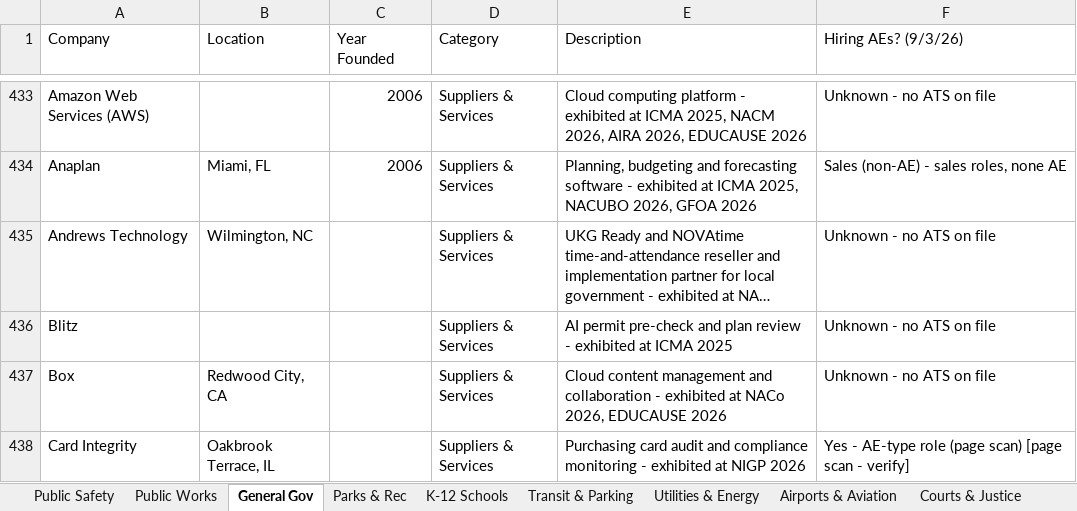
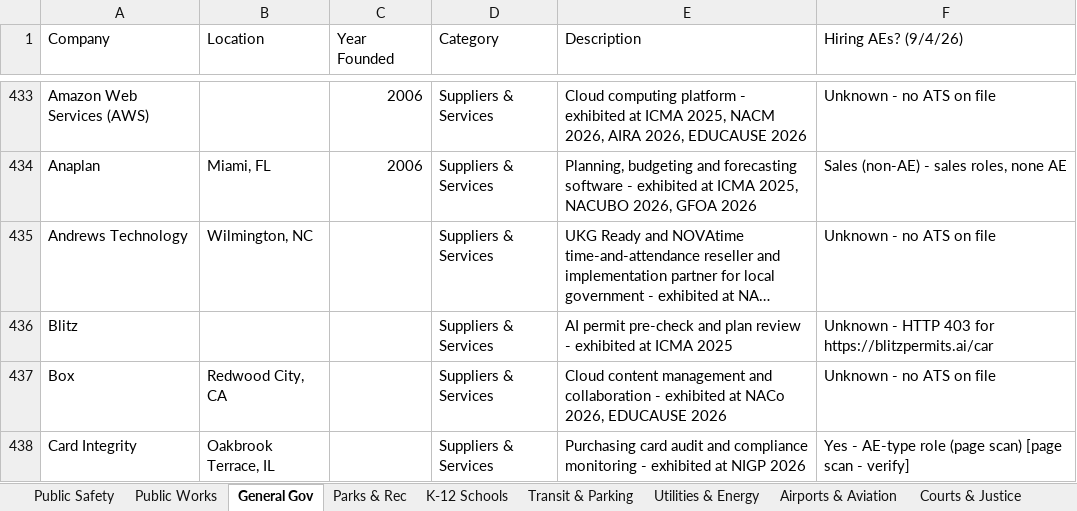
Before and after one commit to westjw/govtech-dock, an Excel workbook: exports/GovTech_Company_Tracker.xlsx, sheet General Gov, drawn as a sheet; only a part is shown, gaps mark what is left out; long unchanged cells end in …; values as stored, in another font and other column widths than the file's, no cell formats; the diff covers the shown part only; the diff names each change by its address in the sheet, - before the commit and + after, or states it on an @@ line.

```diff
--- a/exports/GovTech_Company_Tracker.xlsx (sheet General Gov)
+++ b/exports/GovTech_Company_Tracker.xlsx (sheet General Gov)
-F1: Hiring AEs? (9/3/26)
+F1: Hiring AEs? (9/4/26)
-F436 (Hiring AEs? (9/4/26)): Unknown - no ATS on file
+F436 (Hiring AEs? (9/4/26)): Unknown - HTTP 403 for https://blitzpermits.ai/car
```
Also changed, not shown: 1 added row, 4 removed rows and 6 edited cells elsewhere in this sheet, sheet Transit & Parking, sheet Higher Education, sheet Public Works, sheet Public Safety, sheet Parks & Rec, sheet K-12 Schools, 5 more sheets, cell formats.
